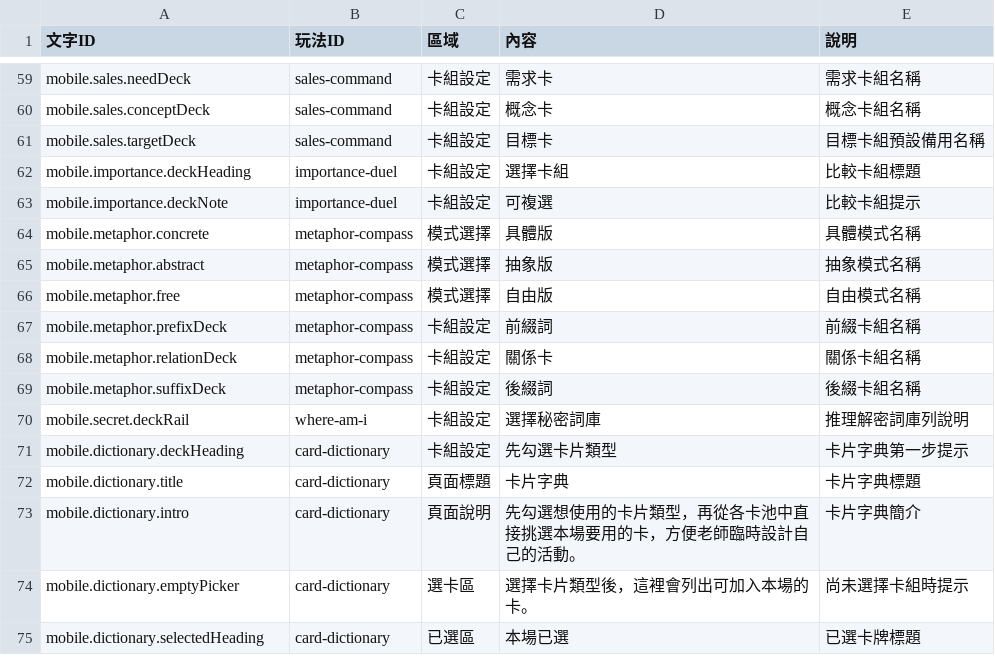
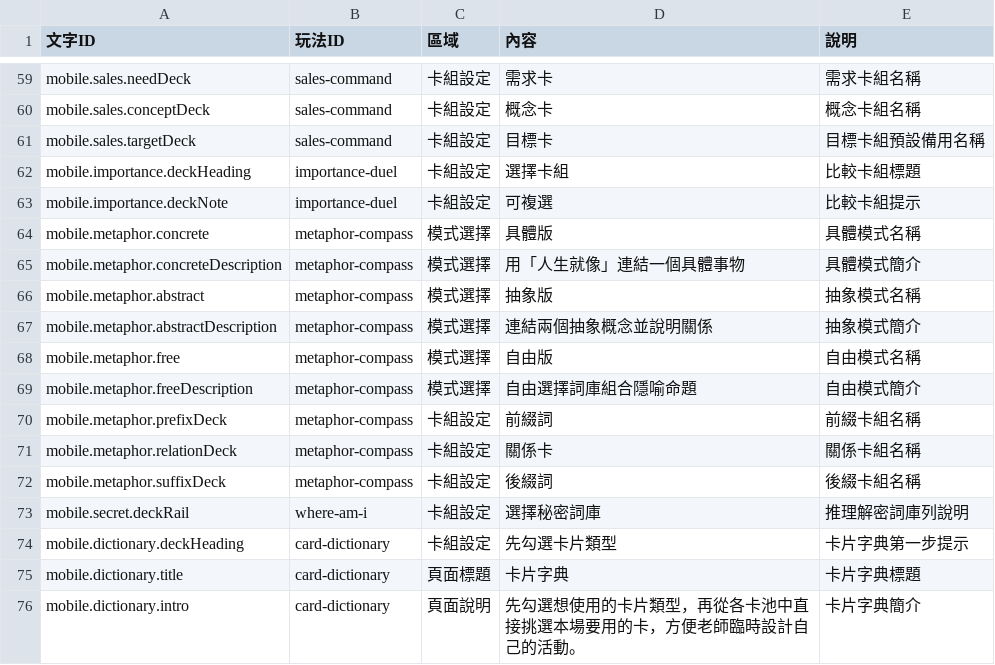
Before and after one commit to macrokernel3000/debatevision, a CSV file: data/content/手機介面文字.csv, drawn as a sheet; only a part is shown, gaps mark what is left out; the shorter side is filled out with more unchanged rows.

```diff
--- a/data/content/手機介面文字.csv
+++ b/data/content/手機介面文字.csv
@@ -64,4 +64,7 @@ mobile.importance.deckNote,importance-duel,卡組設定,可複選,比較卡組
 mobile.metaphor.concrete,metaphor-compass,模式選擇,具體版,具體模式名稱
+mobile.metaphor.concreteDescription,metaphor-compass,模式選擇,用「人生就像」連結一個具體事物,具體模式簡介
 mobile.metaphor.abstract,metaphor-compass,模式選擇,抽象版,抽象模式名稱
+mobile.metaphor.abstractDescription,metaphor-compass,模式選擇,連結兩個抽象概念並說明關係,抽象模式簡介
 mobile.metaphor.free,metaphor-compass,模式選擇,自由版,自由模式名稱
+mobile.metaphor.freeDescription,metaphor-compass,模式選擇,自由選擇詞庫組合隱喻命題,自由模式簡介
 mobile.metaphor.prefixDeck,metaphor-compass,卡組設定,前綴詞,前綴卡組名稱
```
Also changed, not shown: 14 other files.
